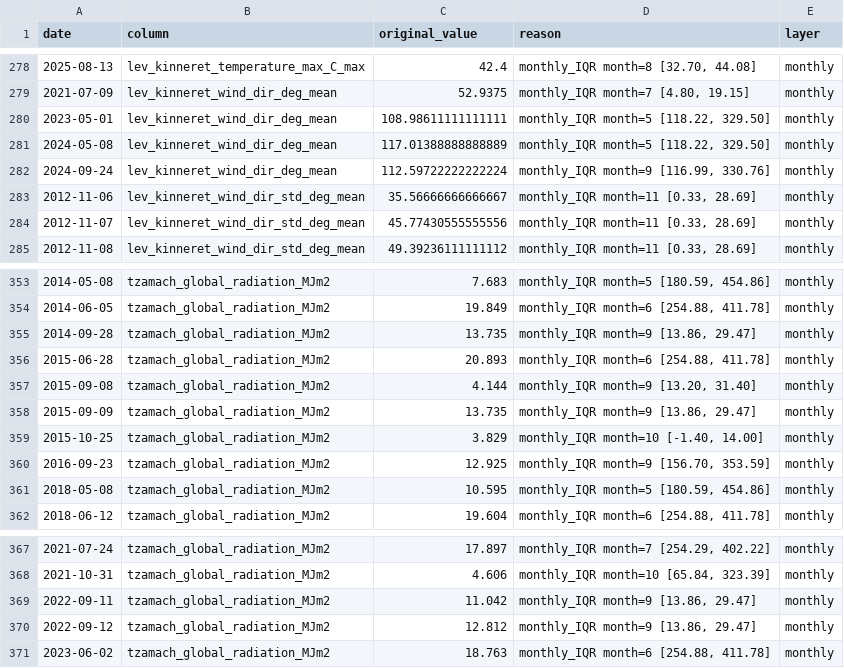
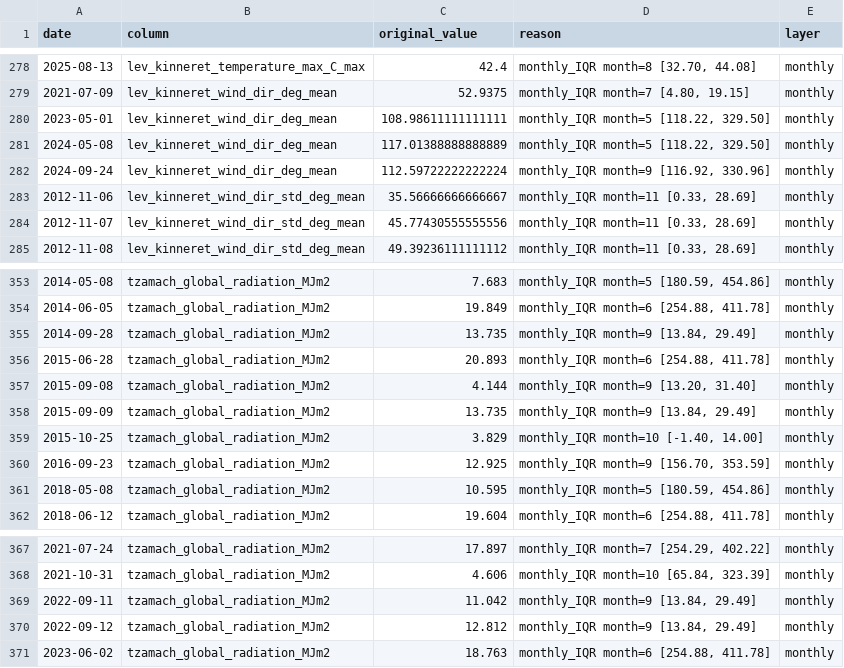
Before and after one commit to yonatanmost-commits/Kinnerret-Level-Forecast, a CSV file: Silver Data/Meteorological/met_data_daily_qc_log.csv, drawn as a sheet; only a part is shown, gaps mark what is left out.

```diff
--- a/Silver Data/Meteorological/met_data_daily_qc_log.csv
+++ b/Silver Data/Meteorological/met_data_daily_qc_log.csv
@@ -281,3 +281,3 @@
 2024-05-08,lev_kinneret_wind_dir_deg_mean,117.01388888888889,"monthly_IQR month=5 [118.22, 329.50]",monthly
-2024-09-24,lev_kinneret_wind_dir_deg_mean,112.59722222222224,"monthly_IQR month=9 [116.99, 330.76]",monthly
+2024-09-24,lev_kinneret_wind_dir_deg_mean,112.59722222222224,"monthly_IQR month=9 [116.92, 330.96]",monthly
 2012-11-06,lev_kinneret_wind_dir_std_deg_mean,35.56666666666667,"monthly_IQR month=11 [0.33, 28.69]",monthly
@@ -354,6 +354,6 @@
 2014-06-05,tzamach_global_radiation_MJm2,19.849,"monthly_IQR month=6 [254.88, 411.78]",monthly
-2014-09-28,tzamach_global_radiation_MJm2,13.735,"monthly_IQR month=9 [13.86, 29.47]",monthly
+2014-09-28,tzamach_global_radiation_MJm2,13.735,"monthly_IQR month=9 [13.84, 29.49]",monthly
 2015-06-28,tzamach_global_radiation_MJm2,20.893,"monthly_IQR month=6 [254.88, 411.78]",monthly
 2015-09-08,tzamach_global_radiation_MJm2,4.144,"monthly_IQR month=9 [13.20, 31.40]",monthly
-2015-09-09,tzamach_global_radiation_MJm2,13.735,"monthly_IQR month=9 [13.86, 29.47]",monthly
+2015-09-09,tzamach_global_radiation_MJm2,13.735,"monthly_IQR month=9 [13.84, 29.49]",monthly
 2015-10-25,tzamach_global_radiation_MJm2,3.829,"monthly_IQR month=10 [-1.40, 14.00]",monthly
@@ -368,4 +368,4 @@
 2021-10-31,tzamach_global_radiation_MJm2,4.606,"monthly_IQR month=10 [65.84, 323.39]",monthly
-2022-09-11,tzamach_global_radiation_MJm2,11.042,"monthly_IQR month=9 [13.86, 29.47]",monthly
-2022-09-12,tzamach_global_radiation_MJm2,12.812,"monthly_IQR month=9 [13.86, 29.47]",monthly
+2022-09-11,tzamach_global_radiation_MJm2,11.042,"monthly_IQR month=9 [13.84, 29.49]",monthly
+2022-09-12,tzamach_global_radiation_MJm2,12.812,"monthly_IQR month=9 [13.84, 29.49]",monthly
 2023-06-02,tzamach_global_radiation_MJm2,18.763,"monthly_IQR month=6 [254.88, 411.78]",monthly
```
Also changed, not shown: 4 other files.
